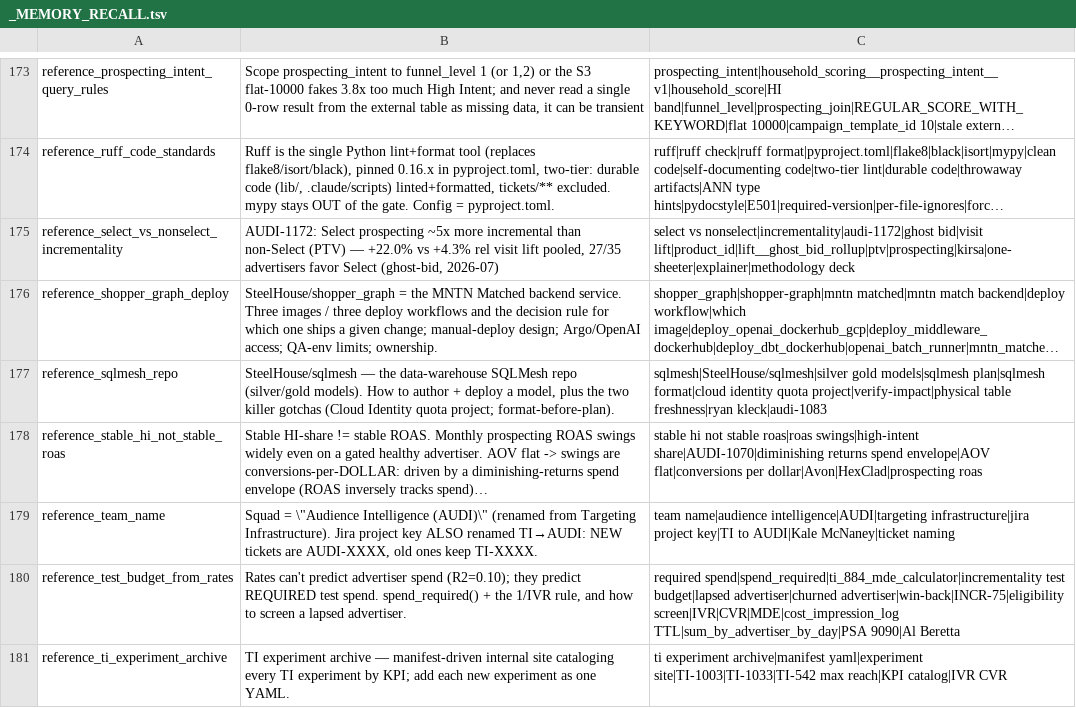
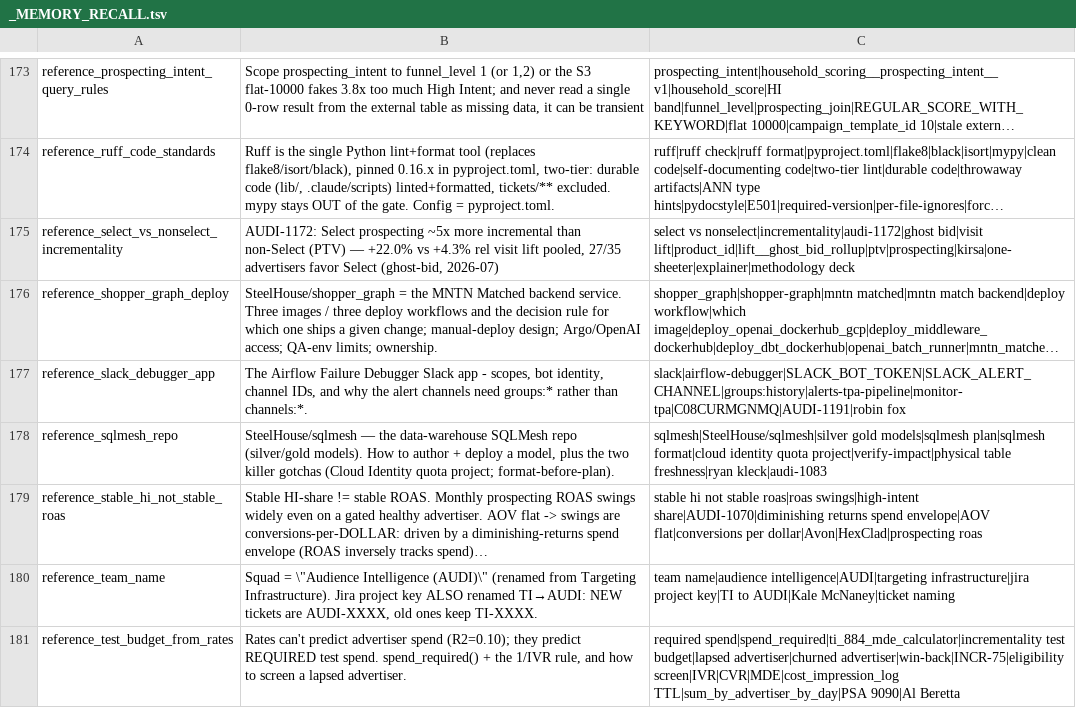
Before and after one commit to mdunn-mntn/malachi-workspace, a TSV file: knowledge/_MEMORY_RECALL.tsv, drawn as a sheet; only a part is shown, gaps mark what is left out; the shorter side is filled out with more unchanged rows; long unchanged cells end in …; the diff names each change by its address in the sheet, - before the commit and + after, or states it on an @@ line.

Commit message:
capture: Slack debugger app; both alert channels are private

```diff
--- a/knowledge/_MEMORY_RECALL.tsv
+++ b/knowledge/_MEMORY_RECALL.tsv
+row 177: reference_slack_debugger_app | The Airflow Failure Debugger Slack app - scopes, bot identity, channel IDs, and why the alert channels need groups:* rather than channels:*. | slack|airflow-debugger|SLACK_BOT_TOKEN|SLACK_ALERT_CHANNEL|groups:history|alerts-tpa-pipeline|monitor-tpa|C08CURMGNMQ|AUDI-1191|robin fox
```
Also changed, not shown: 5 other files.
